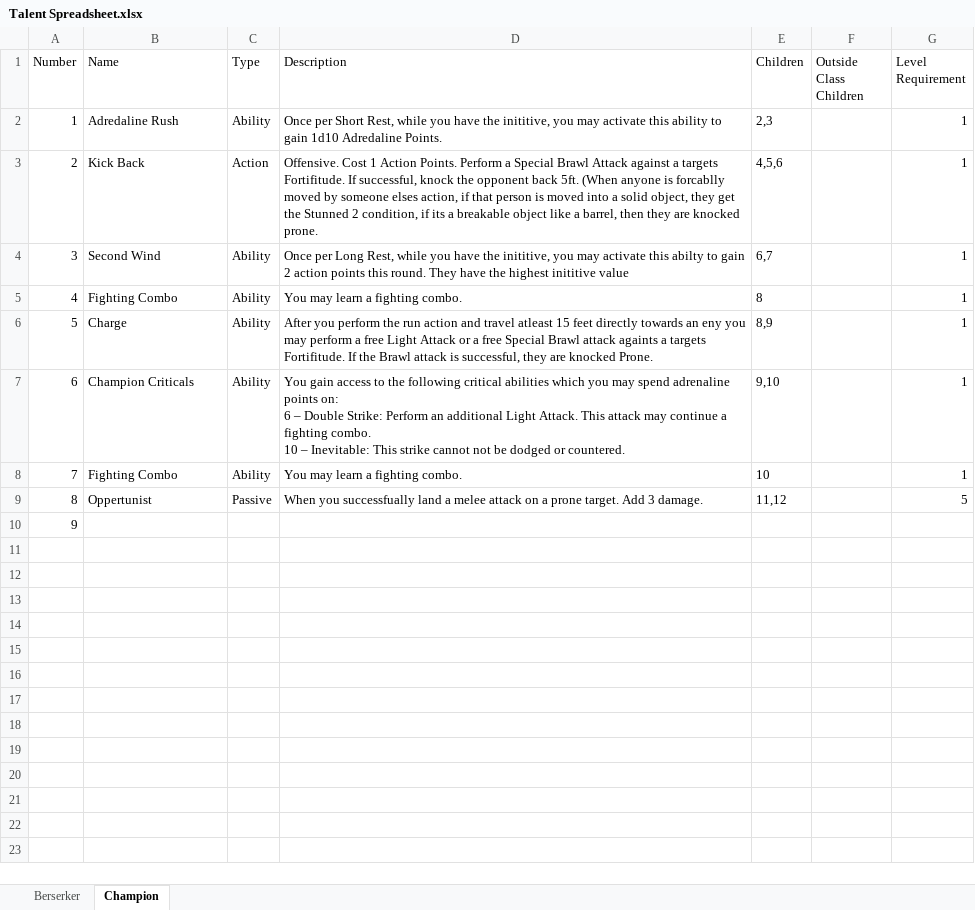
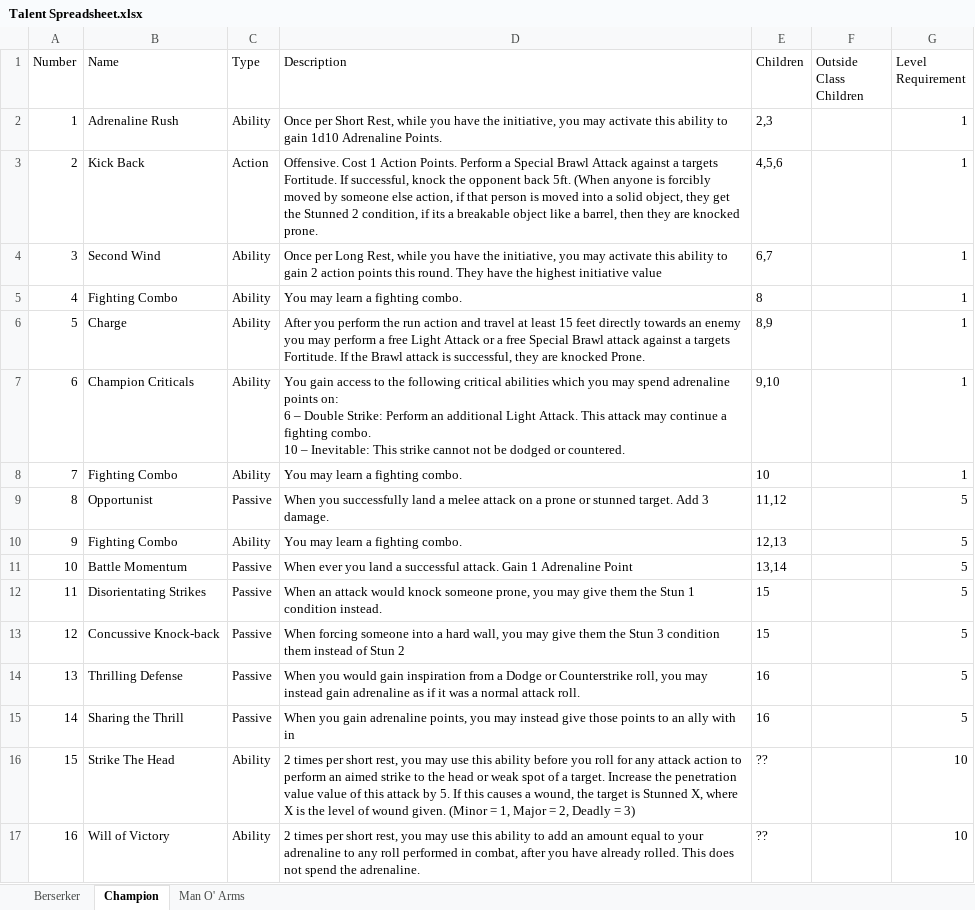
Before and after one commit to gstroe/MeleeGame, an Excel workbook: Talent Spreadsheet.xlsx, sheet Champion, drawn as a sheet; values as stored, in another font and other column widths than the file's, no borders; the diff names each change by its address in the sheet, - before the commit and + after, or states it on an @@ line.

```diff
--- a/Talent Spreadsheet.xlsx (sheet Champion)
+++ b/Talent Spreadsheet.xlsx (sheet Champion)
+sheet tab: Man O' Arms
-B2 (Name): Adredaline Rush
+B2 (Name): Adrenaline Rush
-D2 (Description): …have the inititive, you may activate this ability to gain 1d10 Adredaline Points.
+D2 (Description): …have the initiative, you may activate this ability to gain 1d10 Adrenaline Points.
-D3 (Description): …a targets Fortifitude. If successful, knock the opponent back 5ft. (When anyone is forcablly moved by someone elses action, if…
+D3 (Description): …a targets Fortitude. If successful, knock the opponent back 5ft. (When anyone is forcibly moved by someone else action, if…
-D4 (Description): …have the inititive, you may activate this abilty to gain 2 action points this round. They have the highest inititive value
+D4 (Description): …have the initiative, you may activate this ability to gain 2 action points this round. They have the highest initiative value
-D6 (Description): …and travel atleast 15 feet directly towards an eny you may perform a free Light Attack or a free Special Brawl attack againts a targets Fortifitude. If the…
+D6 (Description): …and travel at least 15 feet directly towards an enemy you may perform a free Light Attack or a free Special Brawl attack against a targets Fortitude. If the…
-B9 (Name): Oppertunist
+B9 (Name): Opportunist
-D9 (Description): When you successfually land a melee attack on a prone target. Add…
+D9 (Description): When you successfully land a melee attack on a prone or stunned target. Add…
-B10 (Name): (empty)
+B10 (Name): Fighting Combo
-C10 (Type): (empty)
+C10 (Type): Ability
-D10 (Description): (empty)
+D10 (Description): You may learn a fighting combo.
-E10 (Children): (empty)
+E10 (Children): 12,13
-G10 (Level Requirement): (empty)
+G10 (Level Requirement): 5
+row 11: 10 | Battle Momentum | Passive | When ever you land a successful attack. Gain 1 Adrenaline Point | 13,14 |  | 5
+row 12: 11 | Disorientating Strikes | Passive | When an attack would knock someone prone, you may give them the Stun 1 condition instead. | 15 |  | 5
+row 13: 12 | Concussive Knock-back | Passive | When forcing someone into a hard wall, you may give them the Stun 3 condition them instead of Stun 2 | 15 |  | 5
+row 14: 13 | Thrilling Defense | Passive | When you would gain inspiration from a Dodge or Counterstrike roll, you may instead gain adrenaline as if it was a normal attack roll. | 16 |  | 5
+row 15: 14 | Sharing the Thrill | Passive | When you gain adrenaline points, you may instead give those points to an ally with in | 16 |  | 5
+row 16: 15 | Strike The Head | Ability | 2 times per short rest, you may use this ability before you roll for any attack action to perform an aimed strike to the head or weak spot of a target. Increase the penetration value value of this attack by 5. If this causes a wound, the target is Stunned X, where X is the level of wound given. (Minor = 1, Major = 2, Deadly = 3) | ?? |  | 10
+row 17: 16 | Will of Victory | Ability | 2 times per short rest, you may use this ability to add an amount equal to your adrenaline to any roll performed in combat, after you have already rolled. This does not spend the adrenaline. | ?? |  | 10
```
Also changed, not shown: sheet Berserker, 1 other file.
